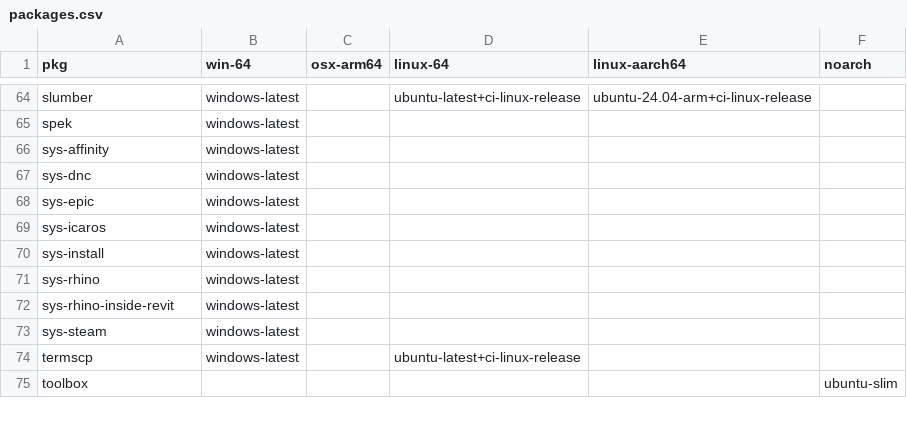
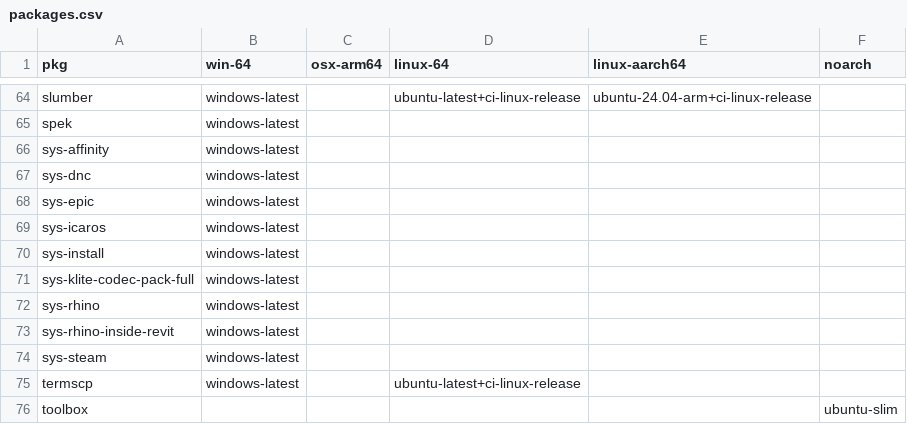
Before and after one commit to Glatzel/demon-forge, a CSV file: packages.csv, drawn as a sheet; only a part is shown, gaps mark what is left out.

```diff
--- a/packages.csv
+++ b/packages.csv
@@ -70,2 +70,3 @@ sys-icaros,windows-latest,,,,
 sys-install,windows-latest,,,,
+sys-klite-codec-pack-full,windows-latest,,,,
 sys-rhino,windows-latest,,,,
```
